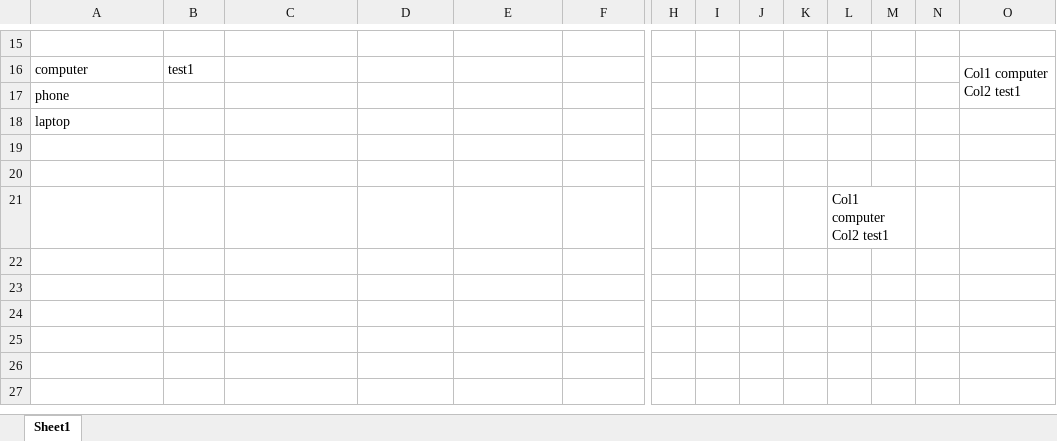
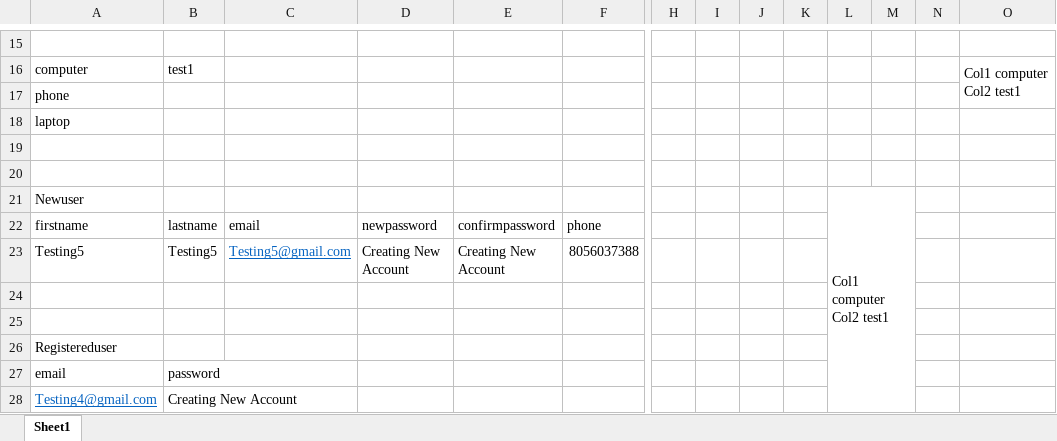
Before and after one commit to Kannan17/BestbuyDDFramework, an Excel workbook: BestbuyDDFramework/data.xlsx, sheet Sheet1, drawn as a sheet; only a part is shown, gaps mark what is left out; values as stored, in another font and other column widths than the file's, no borders; removed rows and columns are numbered as before the commit, all else as after; rows hold the shown columns only; ↵ is a line break in a cell; the diff names each change by its address in the sheet, - before the commit and + after, or states it on an @@ line.

Commit message:
updated the data.xlsx to read the data from excel duing new user signup

```diff
--- a/BestbuyDDFramework/data.xlsx (sheet Sheet1)
+++ b/BestbuyDDFramework/data.xlsx (sheet Sheet1)
+row 21: Newuser |  |  |  |  |  |  |  |  |  | Col1 computer ↵ Col2 test1
+row 22: firstname | lastname | email | newpassword | confirmpassword | phone
+row 23: Testing5 | Testing5 | Testing5@gmail.com | Creating New Account | Creating New Account | 8056037388
-L24: Col1 computer ↵ Col2 test1
+L24: (empty)
-L21:M21 merged
+row 25: (empty)
+row 26: Registereduser
+row 27: email | password
+row 28: Testing4@gmail.com | Creating New Account
```
